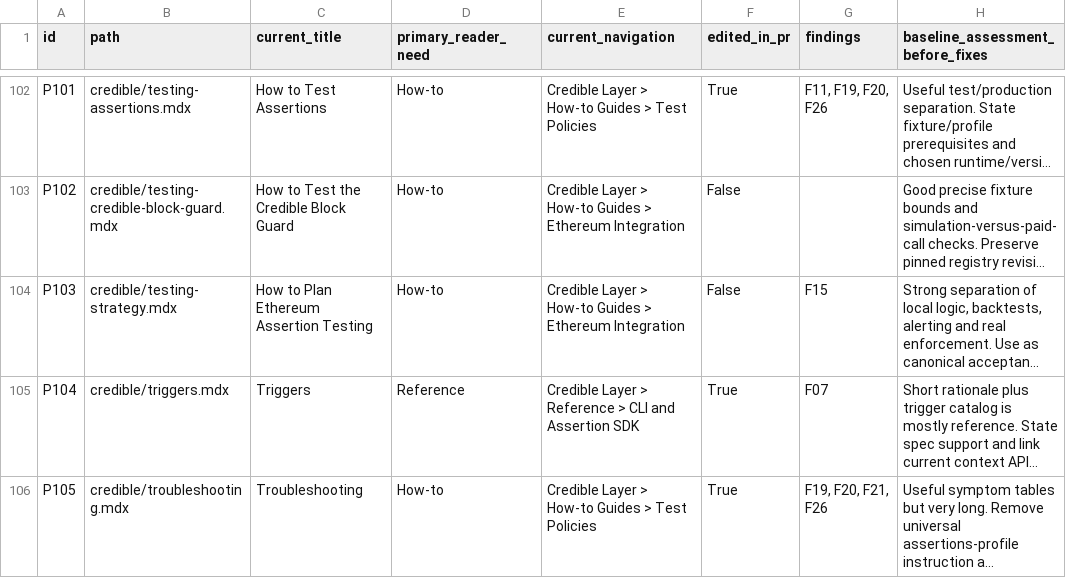
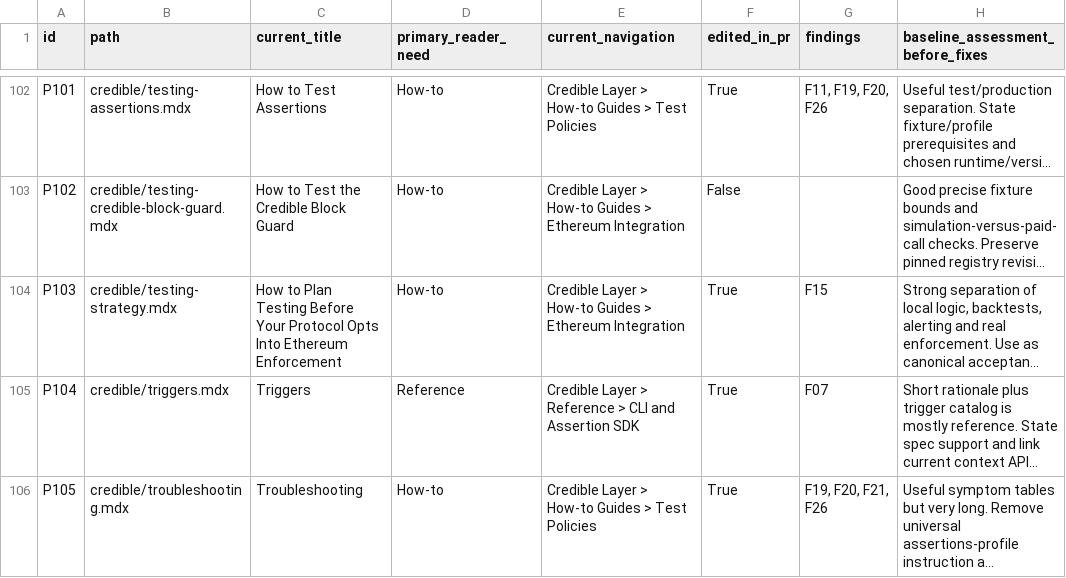
Before and after one commit to phylaxsystems/phylax-docs, a CSV file: .github/docs-audit/pages.csv, drawn as a sheet; only a part is shown, gaps mark what is left out; long unchanged cells end in …; the diff names each change by its address in the sheet, - before the commit and + after, or states it on an @@ line.

Commit message:
docs: clarify enforcement testing and fill library reference gaps

```diff
--- a/.github/docs-audit/pages.csv
+++ b/.github/docs-audit/pages.csv
-C104 (current_title): …to Plan Ethereum Assertion Testing
+C104 (current_title): …to Plan Testing Before Your Protocol Opts Into Ethereum Enforcement
-F104 (edited_in_pr): False
+F104 (edited_in_pr): True
```
Also changed, not shown: 4 other files.
